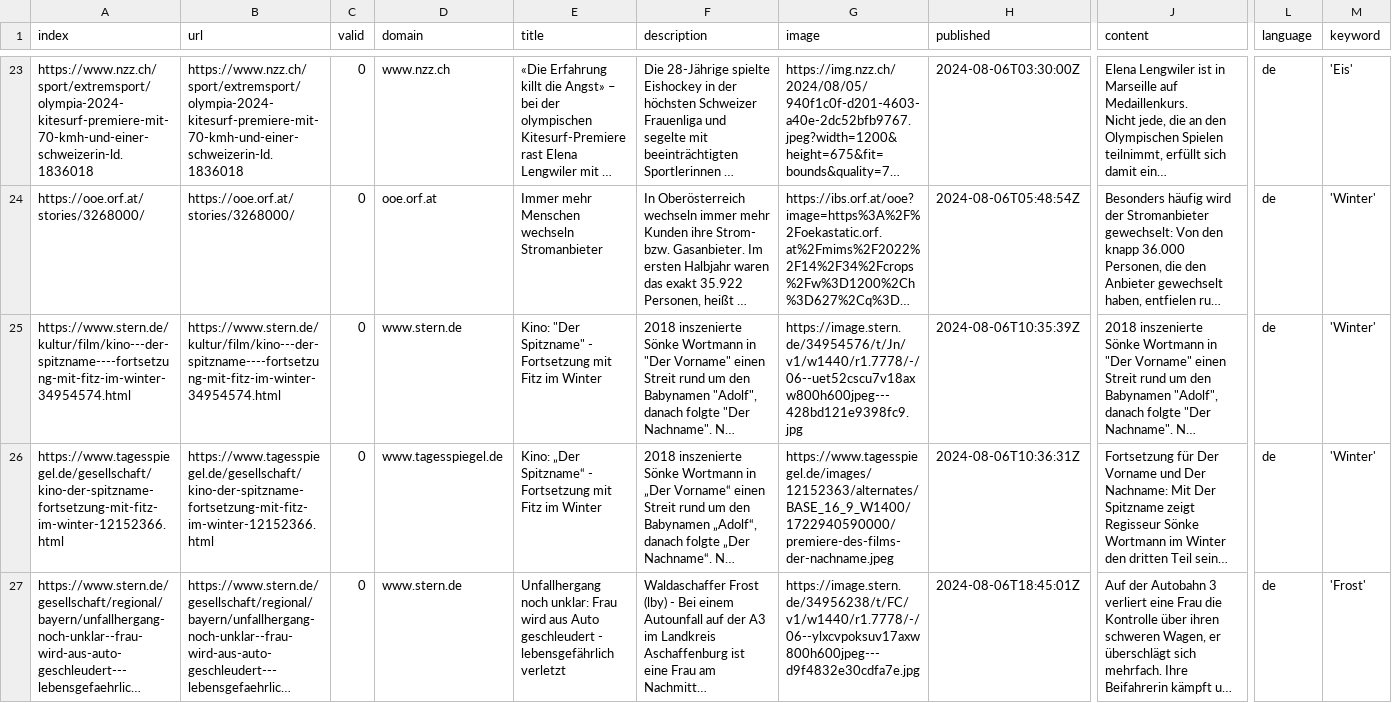
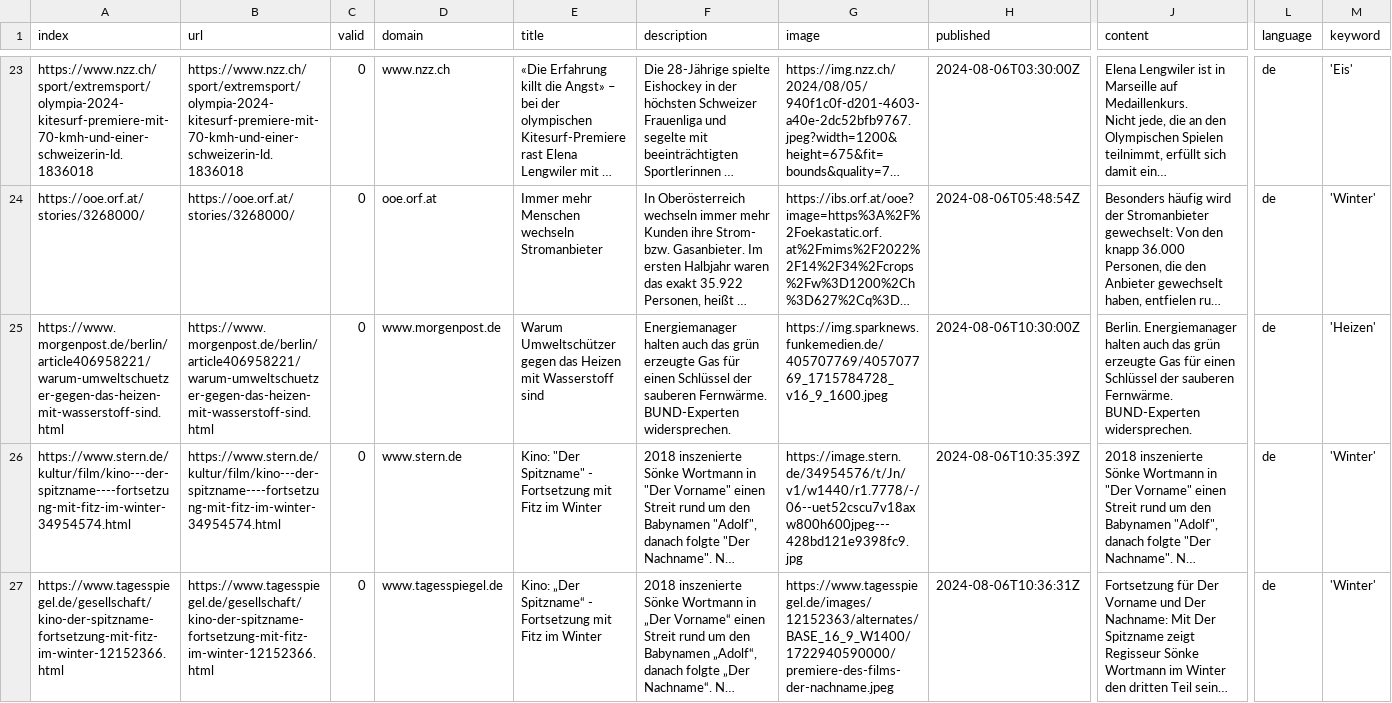
Before and after one commit to svpblank1/winterIsComing2, a CSV file: csv/news_2024_08.csv, drawn as a sheet; only a part is shown, gaps mark what is left out; the shorter side is filled out with more unchanged rows; long unchanged cells end in …; rows hold the shown columns only; the diff names each change by its address in the sheet, - before the commit and + after, or states it on an @@ line.

```diff
--- a/csv/news_2024_08.csv
+++ b/csv/news_2024_08.csv
+row 25: https://www.morgenpost.de/berlin/article406958221/warum-umweltschuetzer-gegen-das-heizen-mit-wasserstoff-sind.html | https://www.morgenpost.de/berlin/article406958221/warum-umweltschuetzer-gegen-das-heizen-mit-wasserstoff-sind.html | 0 | www.morgenpost.de | Warum Umweltschützer gegen das Heizen mit Wasserstoff sind | Energiemanager halten auch das grün erzeugte Gas für einen Schlüssel der sauberen Fernwärme. BUND-Experten widersprechen. | https://img.sparknews.funkemedien.de/405707769/405707769_1715784728_v16_9_1600.jpeg | 2024-08-06T10:30:00Z | Berlin. Energiemanager halten auch das grün erzeugte Gas für einen Schlüssel der sauberen Fernwärme. BUND-Experten widersprechen. | de | 'Heizen'
```
Also changed, not shown: keywords.csv.
